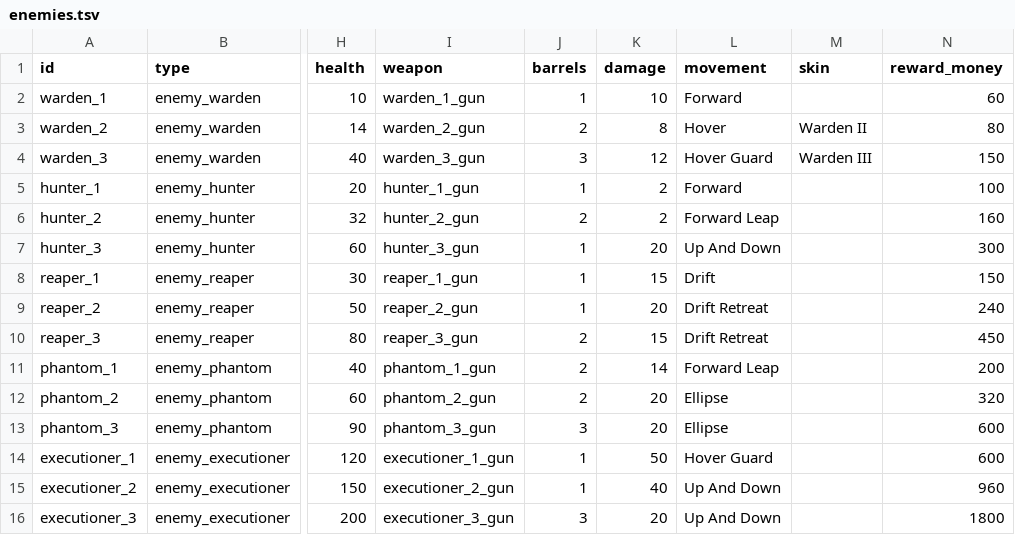
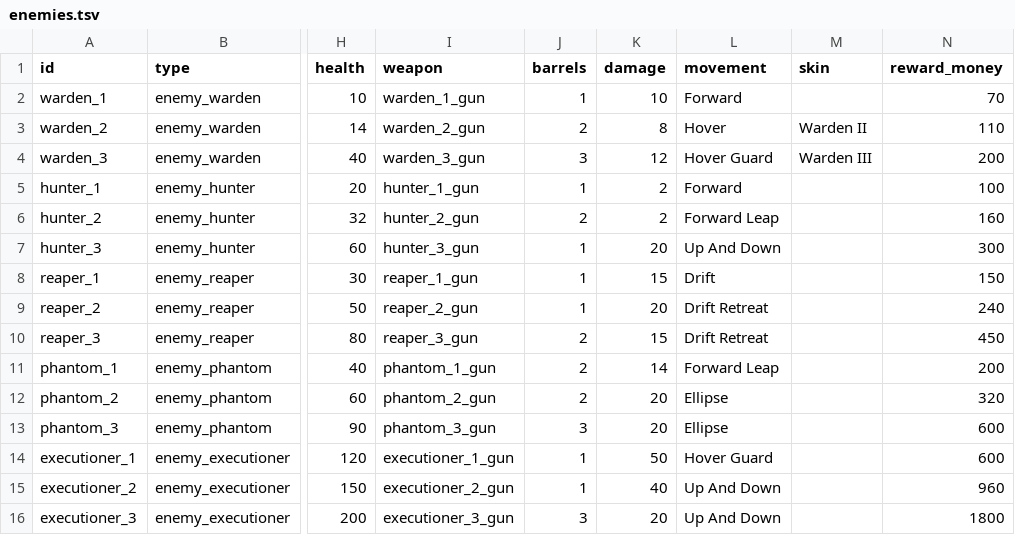
Before and after one commit to BarVit/UnityHomeWorks, a TSV file: Flappy Terminator/Assets/Data/Tables/enemies.tsv, drawn as a sheet; only a part is shown, gaps mark what is left out; the diff names each change by its address in the sheet, - before the commit and + after, or states it on an @@ line.

```diff
--- a/Flappy Terminator/Assets/Data/Tables/enemies.tsv
+++ b/Flappy Terminator/Assets/Data/Tables/enemies.tsv
-N2 (reward_money): 60
+N2 (reward_money): 70
-N3 (reward_money): 80
+N3 (reward_money): 110
-N4 (reward_money): 150
+N4 (reward_money): 200
```
Also changed, not shown: Flappy Terminator/Assets/Data/Tables/waves.tsv, 4 other files.
